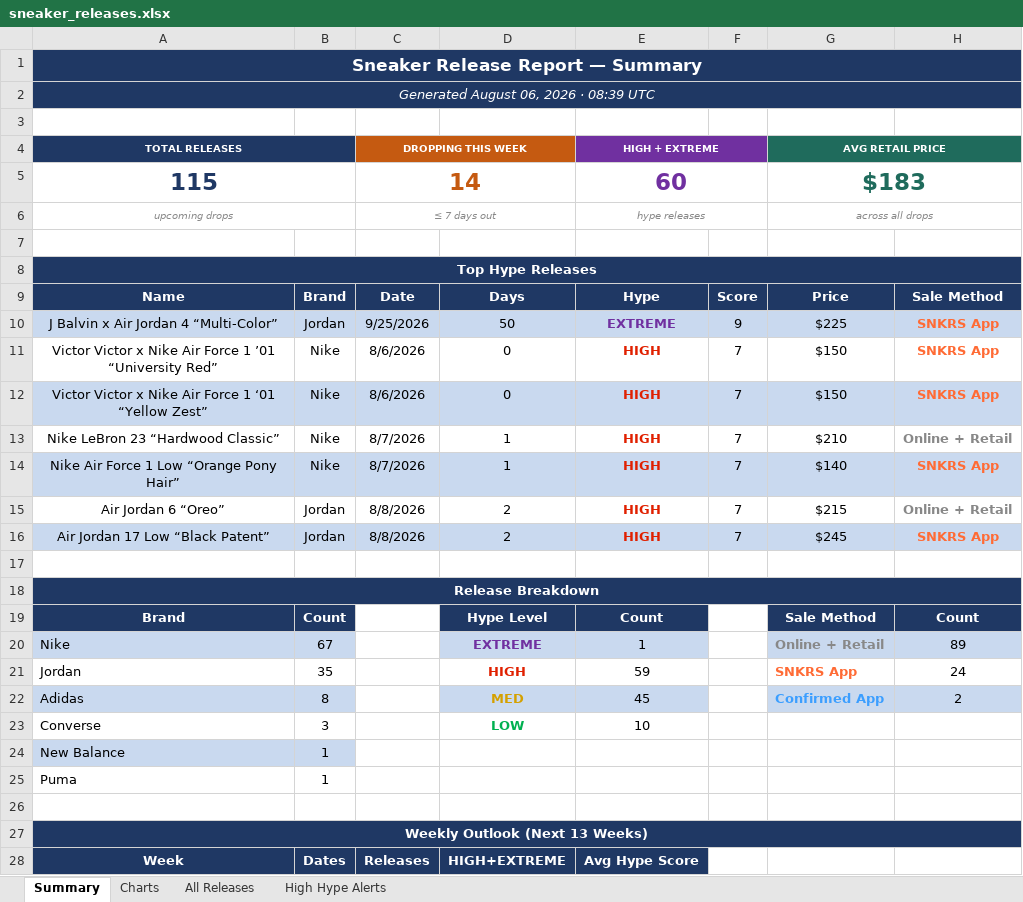
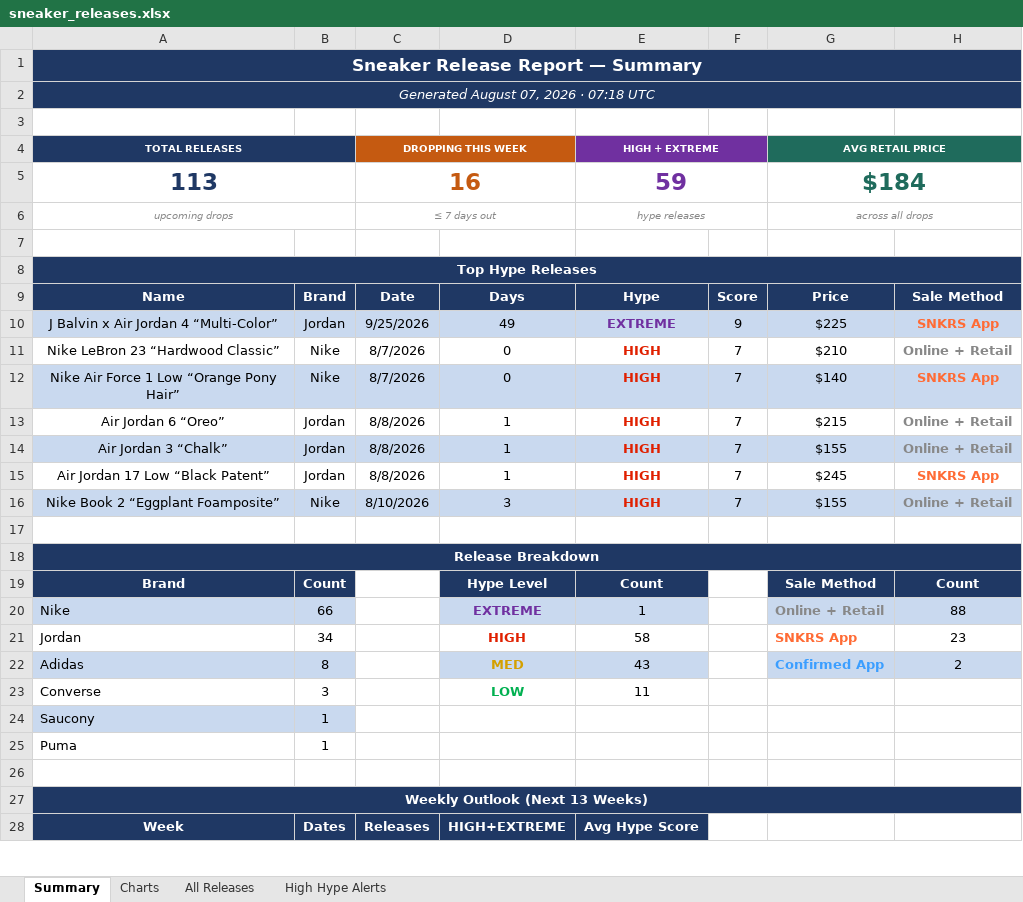
Before and after one commit to lordnader2002-sudo/Shoe-Tracker-v2, an Excel workbook: docs/data/sneaker_releases.xlsx, sheet Summary, drawn as a sheet; only a part is shown; values as stored, in another font and other column widths than the file's, no borders; removed rows and columns are numbered as before the commit, all else as after; the diff covers the shown part only; the diff names each change by its address in the sheet, - before the commit and + after, or states it on an @@ line.

```diff
--- a/docs/data/sneaker_releases.xlsx (sheet Summary)
+++ b/docs/data/sneaker_releases.xlsx (sheet Summary)
-A2 (TOTAL RELEASES): Generated August 06, 2026 · 08:39 UTC
+A2 (TOTAL RELEASES): Generated August 07, 2026 · 07:18 UTC
-row 5: 115 |  | 14 |  | 60 |  | $183
+row 5: 113 |  | 16 |  | 59 |  | $184
-D10: 50
+D10: 49
-row 11: Victor Victor x Nike Air Force 1 ’01 “University Red” | Nike | 8/6/2026 | 0 | HIGH | 7 | $150 | SNKRS App
-row 12: Victor Victor x Nike Air Force 1 ‘01 “Yellow Zest” | Nike | 8/6/2026 | 0 | HIGH | 7 | $150 | SNKRS App
-D11:D12: 1
+D11:D12: 0
-D13: 2
+D13: 1
+row 14: Air Jordan 3 “Chalk” | Jordan | 8/8/2026 | 1 | HIGH | 7 | $155 | Online + Retail
-A15:H15 fill: #C9D9EF
+A15:H15 fill: none
-D15: 2
+D15: 1
+row 16: Nike Book 2 “Eggplant Foamposite” | Nike | 8/10/2026 | 3 | HIGH | 7 | $155 | Online + Retail
-B20: 67
+B20: 66
-H20: 89
+H20: 88
-B21: 35
+B21: 34
-E21 (HIGH + EXTREME): 59
+E21 (HIGH + EXTREME): 58
-H21: 24
+H21: 23
-E22 (HIGH + EXTREME): 45
+E22 (HIGH + EXTREME): 43
-E23 (HIGH + EXTREME): 10
+E23 (HIGH + EXTREME): 11
-A24 (TOTAL RELEASES): New Balance
+A24 (TOTAL RELEASES): Saucony
```
Also changed, not shown: 29 edited cells elsewhere in this sheet, sheet All Releases, sheet High Hype Alerts, sheet Charts, reports/sneaker_releases.xlsx, 1 other file.
